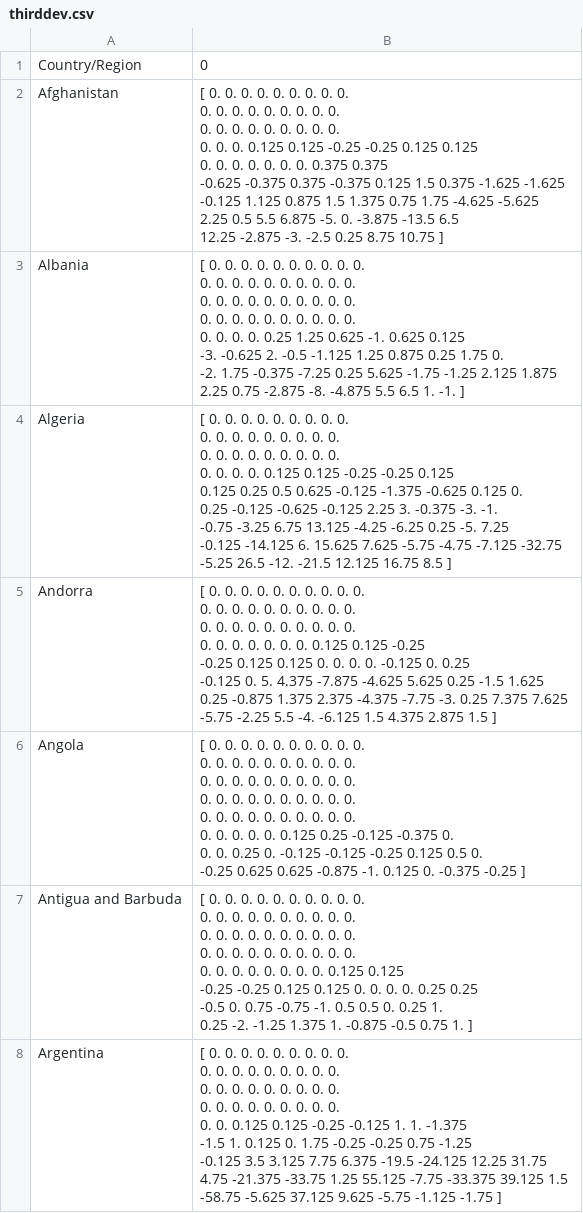
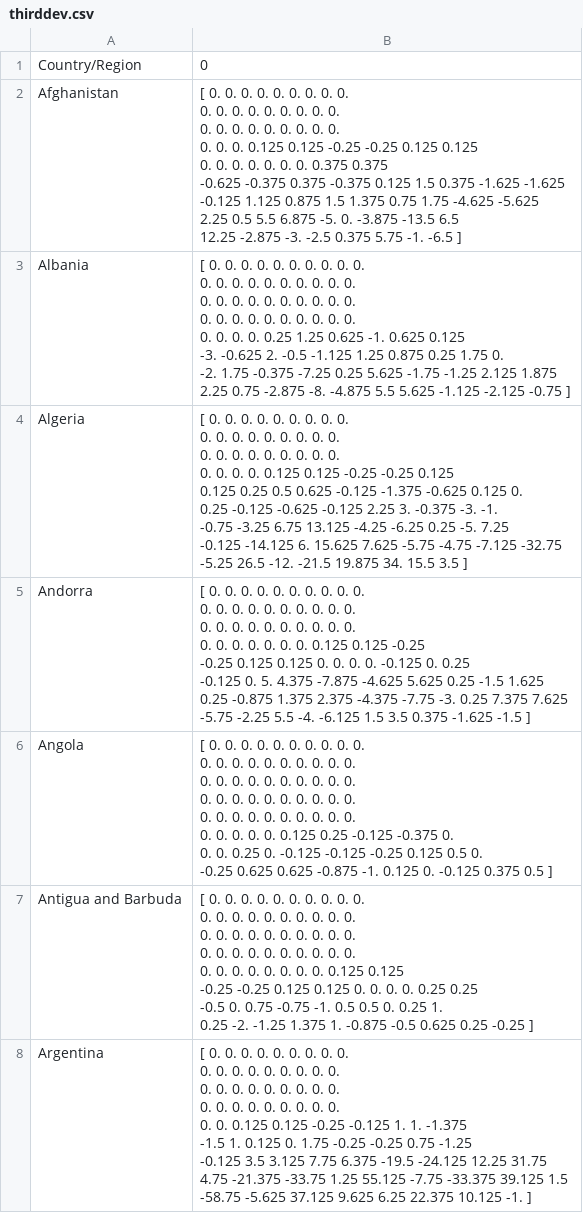
Before and after one commit to jeffufpost/sars-cov-2-world-tracker, a CSV file: data/thirddev.csv, drawn as a sheet; only a part is shown; the diff covers the shown part only; the diff names each change by its address in the sheet, - before the commit and + after, or states it on an @@ line.

Commit message:
push new data

```diff
--- a/data/thirddev.csv
+++ b/data/thirddev.csv
-B2: …-3. -2.5 0.25 8.75 10.75 ]
+B2: …-3. -2.5 0.375 5.75 -1. -6.5 ]
-B3: …-4.875 5.5 6.5 1. -1. ]
+B3: …-4.875 5.5 5.625 -1.125 -2.125 -0.75 ]
-B4: …-12. -21.5 12.125 16.75 8.5 ]
+B4: …-12. -21.5 19.875 34. 15.5 3.5 ]
-B5: …-6.125 1.5 4.375 2.875 1.5 ]
+B5: …-6.125 1.5 3.5 0.375 -1.625 -1.5 ]
-B6: …0.125 0. -0.375 -0.25 ]
+B6: …0.125 0. -0.125 0.375 0.5 ]
-B7: …-0.875 -0.5 0.75 1. ]
+B7: …-0.875 -0.5 0.625 0.25 -0.25 ]
-B8: …37.125 9.625 -5.75 -1.125 -1.75 ]
+B8: …37.125 9.625 6.25 22.375 10.125 -1. ]
```
Also changed, not shown: 1 added row and 177 edited cells elsewhere in this file, data/conf_pd.csv, data/deaths_pd.csv, 8 other files.
